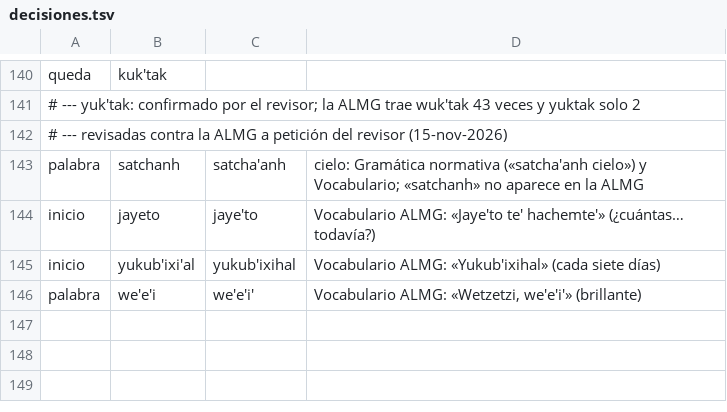
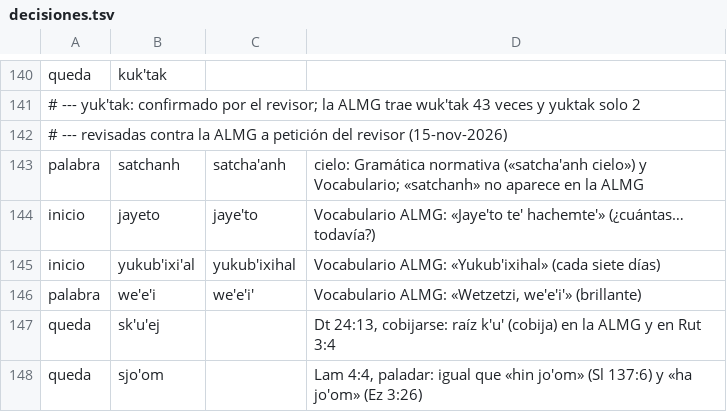
Before and after one commit to encuentrocondios/biblia-chuj-smi, a TSV file: tools/decisiones.tsv, drawn as a sheet; only a part is shown, gaps mark what is left out; the diff names each change by its address in the sheet, - before the commit and + after, or states it on an @@ line.

```diff
--- a/tools/decisiones.tsv
+++ b/tools/decisiones.tsv
+row 147: queda | sk'u'ej |  | Dt 24:13, cobijarse: raíz k'u' (cobija) en la ALMG y en Rut 3:4
+row 148: queda | sjo'om |  | Lam 4:4, paladar: igual que «hin jo'om» (Sl 137:6) y «ha jo'om» (Ez 3:26)
```
